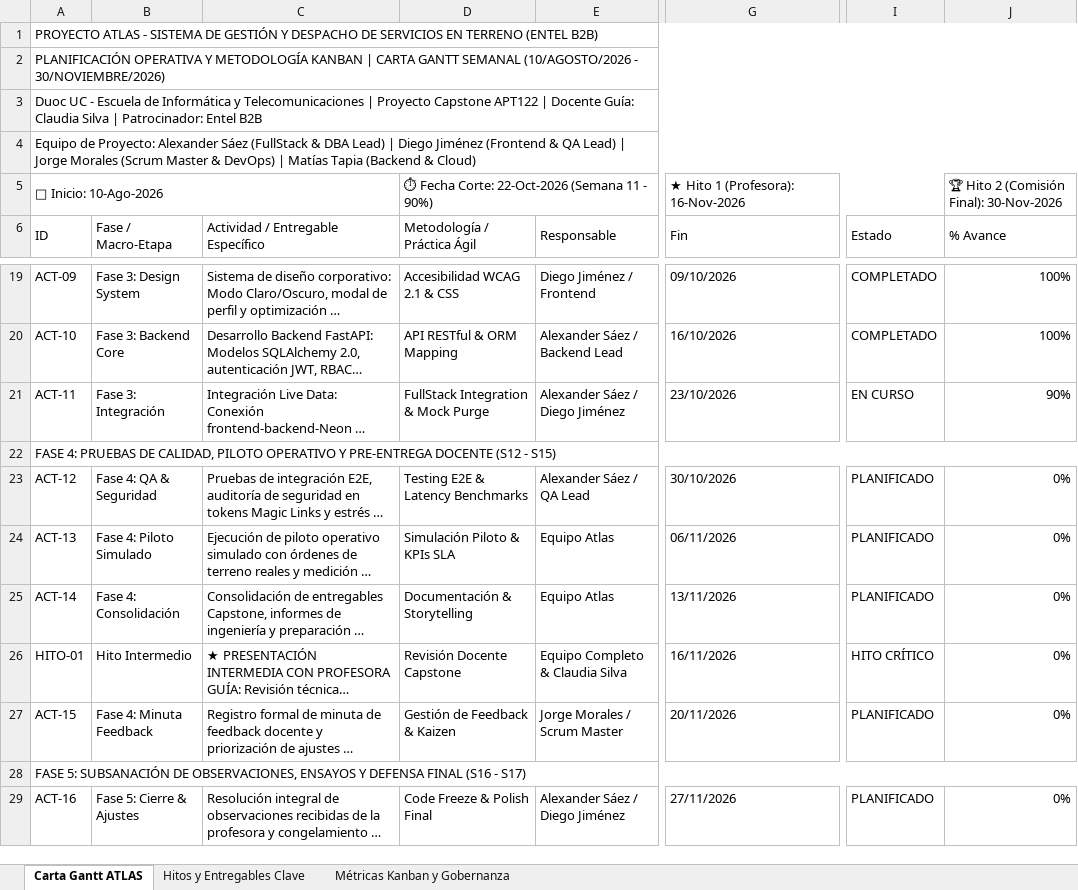
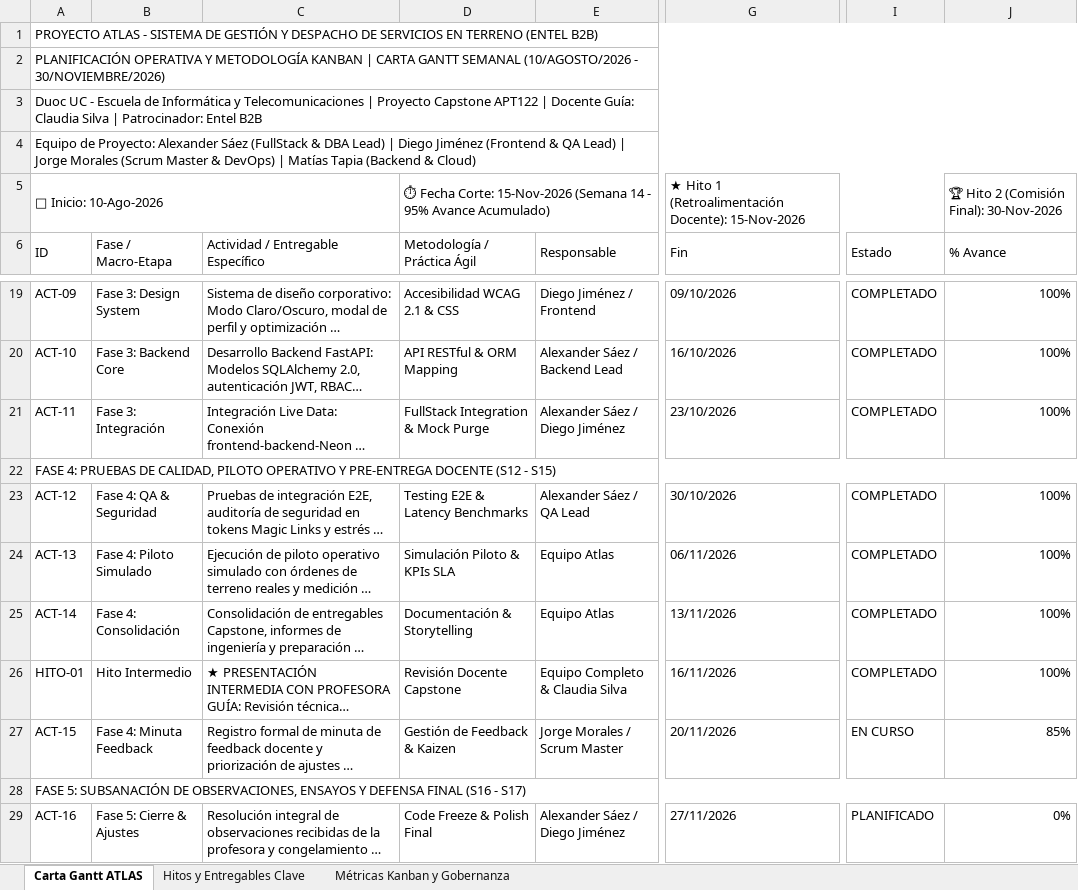
Before and after one commit to TheAtlasOps/atlas-core, an Excel workbook: docs/Fase 2 Capstone/Evidencia Proyecto/Evidencias de documentación/Carta_Gantt_Proyecto_Atlas.xlsx, sheet Carta Gantt ATLAS, drawn as a sheet; only a part is shown, gaps mark what is left out; long unchanged cells end in …; values as stored, in another font and other column widths than the file's, no cell formats; the diff names each change by its address in the sheet, - before the commit and + after, or states it on an @@ line.

Commit message:
docs: subsanar observaciones docentes Fase 2 y agregar diario de reflexion Fase 3 Alexander Saez

```diff
--- a/docs/Fase 2 Capstone/Evidencia Proyecto/Evidencias de documentación/Carta_Gantt_Proyecto_Atlas.xlsx (sheet Carta Gantt ATLAS)
+++ b/docs/Fase 2 Capstone/Evidencia Proyecto/Evidencias de documentación/Carta_Gantt_Proyecto_Atlas.xlsx (sheet Carta Gantt ATLAS)
-D5 (Metodología / Práctica Ágil): …Fecha Corte: 22-Oct-2026 (Semana 11 - 90%)
+D5 (Metodología / Práctica Ágil): …Fecha Corte: 15-Nov-2026 (Semana 14 - 95% Avance Acumulado)
-G5 (Fin): ★ Hito 1 (Profesora): 16-Nov-2026
+G5 (Fin): ★ Hito 1 (Retroalimentación Docente): 15-Nov-2026
-I21 (Estado): EN CURSO
+I21 (Estado): COMPLETADO
-J21 (% Avance): 90%
+J21 (% Avance): 100%
-I23:I25 (Estado): PLANIFICADO
+I23:I25 (Estado): COMPLETADO
-J23:J26 (% Avance): 0%
+J23:J26 (% Avance): 100%
-I26 (Estado): HITO CRÍTICO
+I26 (Estado): COMPLETADO
-I27 (Estado): PLANIFICADO
+I27 (Estado): EN CURSO
-J27 (% Avance): 0%
+J27 (% Avance): 85%
```
Also changed, not shown: cell formats, 11 other files.
